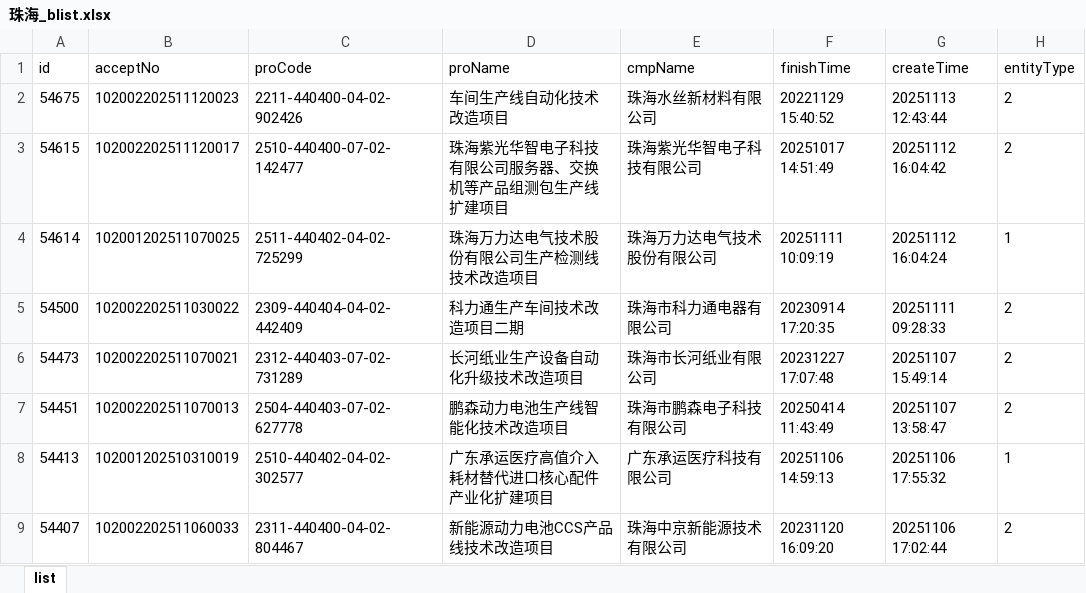
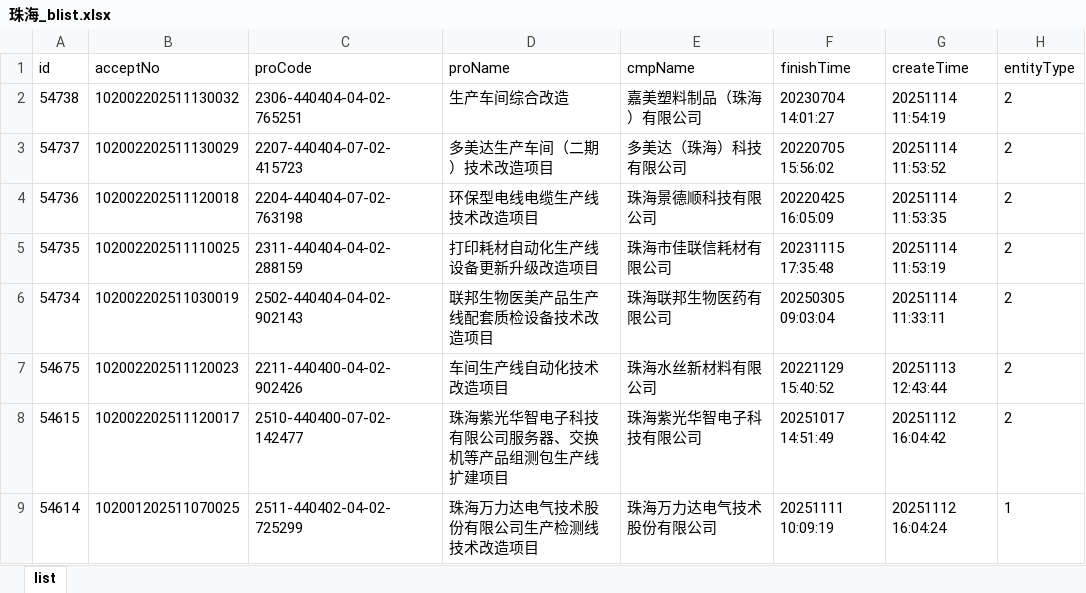
Before and after one commit to goonhope/blist, an Excel workbook: 珠海_blist.xlsx, sheet list, drawn as a sheet; only a part is shown; the shorter side is filled out with more unchanged rows; values as stored, in another font and other column widths than the file's, no borders; the diff names each change by its address in the sheet, - before the commit and + after, or states it on an @@ line.

```diff
--- a/珠海_blist.xlsx (sheet list)
+++ b/珠海_blist.xlsx (sheet list)
+row 2: 54738 | 102002202511130032 | 2306-440404-04-02-765251 | 生产车间综合改造 | 嘉美塑料制品（珠海）有限公司 | 20230704 14:01:27 | 20251114 11:54:19 | 2
+row 3: 54737 | 102002202511130029 | 2207-440404-07-02-415723 | 多美达生产车间（二期）技术改造项目 | 多美达（珠海）科技有限公司 | 20220705 15:56:02 | 20251114 11:53:52 | 2
+row 4: 54736 | 102002202511120018 | 2204-440404-07-02-763198 | 环保型电线电缆生产线技术改造项目 | 珠海景德顺科技有限公司 | 20220425 16:05:09 | 20251114 11:53:35 | 2
+row 5: 54735 | 102002202511110025 | 2311-440404-04-02-288159 | 打印耗材自动化生产线设备更新升级改造项目 | 珠海市佳联信耗材有限公司 | 20231115 17:35:48 | 20251114 11:53:19 | 2
+row 6: 54734 | 102002202511030019 | 2502-440404-04-02-902143 | 联邦生物医美产品生产线配套质检设备技术改造项目 | 珠海联邦生物医药有限公司 | 20250305 09:03:04 | 20251114 11:33:11 | 2
```
Also changed, not shown: 1 other file.
